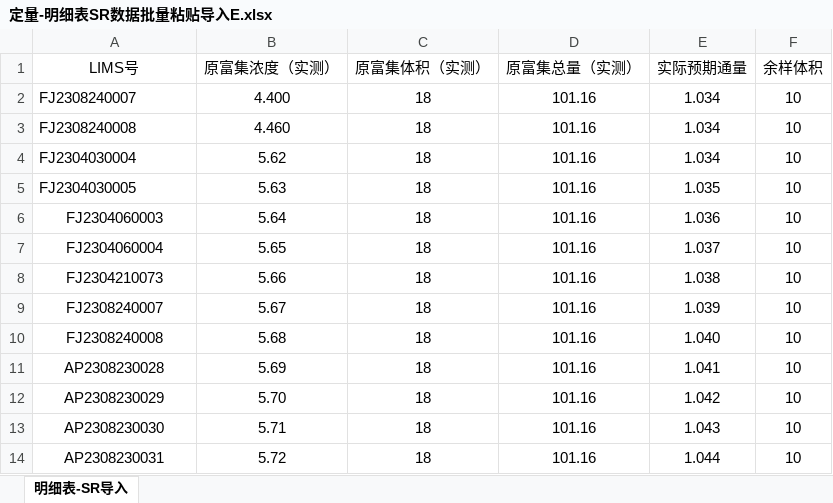
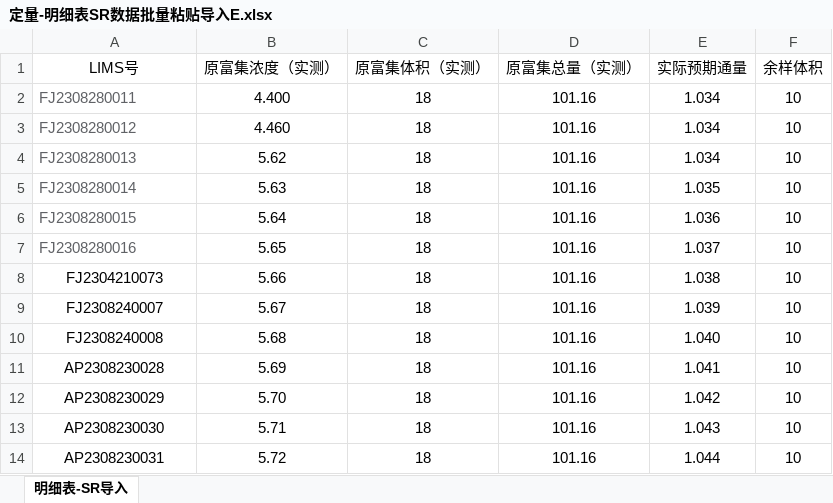
Before and after one commit to ZhouGZ666888/AutoTestScriptForSHLIMS, an Excel workbook: data/import_excel/定量-明细表SR数据批量粘贴导入E.xlsx, sheet 明细表-SR导入, drawn as a sheet; only a part is shown; values as stored, in another font and other column widths than the file's, no borders; the diff names each change by its address in the sheet, - before the commit and + after, or states it on an @@ line.

```diff
--- a/data/import_excel/定量-明细表SR数据批量粘贴导入E.xlsx (sheet 明细表-SR导入)
+++ b/data/import_excel/定量-明细表SR数据批量粘贴导入E.xlsx (sheet 明细表-SR导入)
-A2 (LIMS号): FJ2308240007
+A2 (LIMS号): FJ2308280011
-A2:A7 text colour: black
+A2:A7 text colour: #606266
-A3 (LIMS号): FJ2308240008
+A3 (LIMS号): FJ2308280012
-A4 (LIMS号): FJ2304030004
+A4 (LIMS号): FJ2308280013
-A5 (LIMS号): FJ2304030005
+A5 (LIMS号): FJ2308280014
-A6 (LIMS号): FJ2304060003
+A6 (LIMS号): FJ2308280015
-A6:A7 alignment: center
+A6:A7 alignment: left
-A7 (LIMS号): FJ2304060004
+A7 (LIMS号): FJ2308280016
```
Also changed, not shown: data/excel_doc/hdsj_id_lims.xlsx, data/import_excel/SR样本信息导入模板.xlsx, 6 other files.
